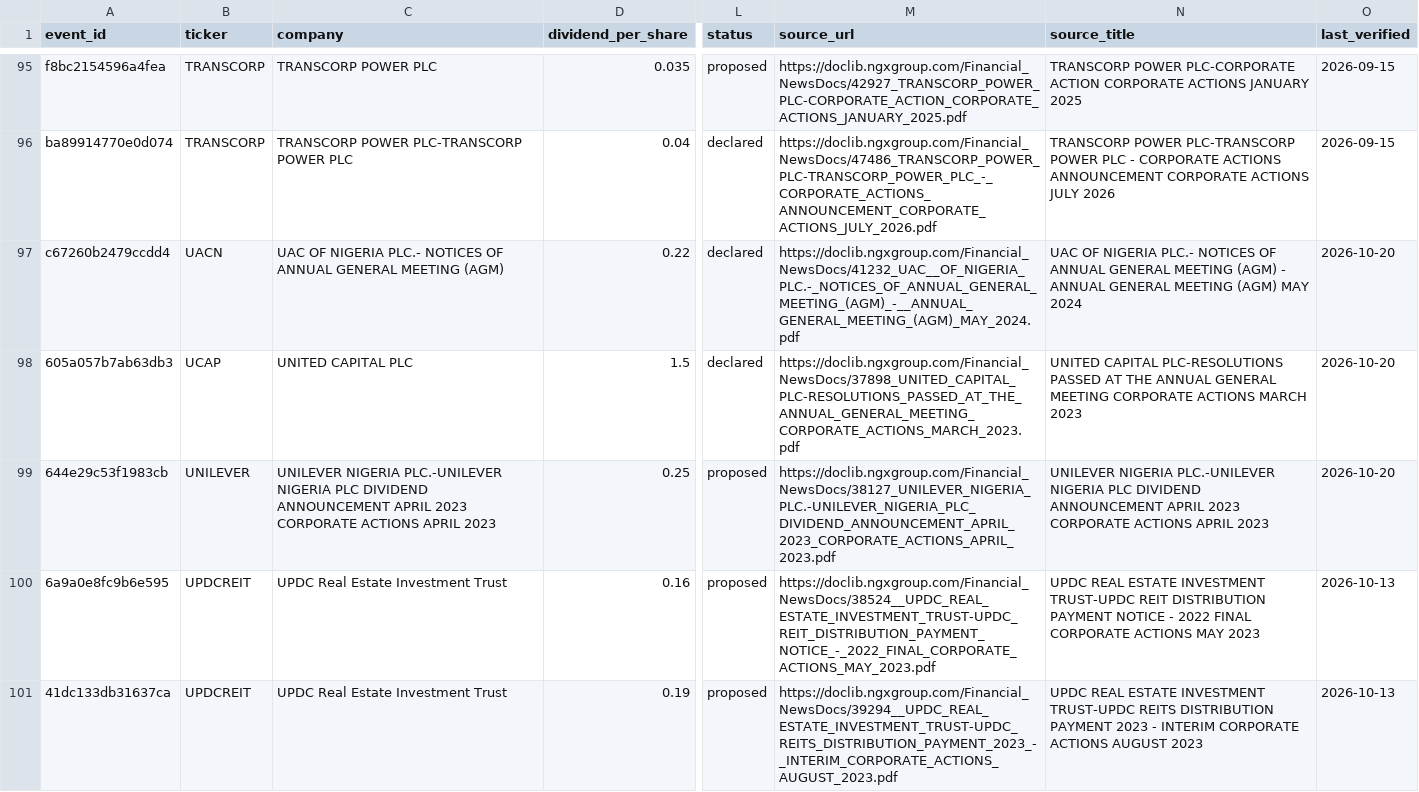
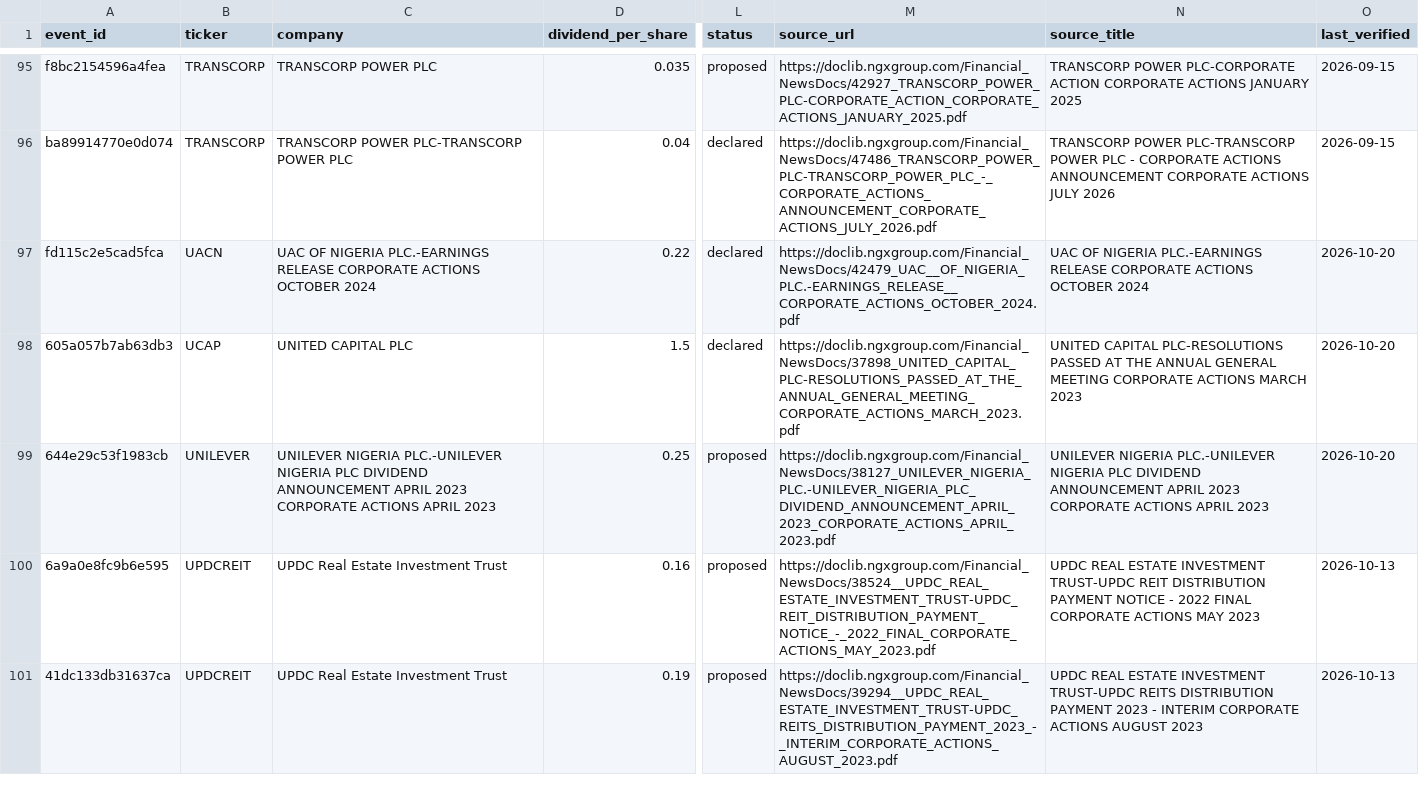
Before and after one commit to osargrrgrn/nairasheets-dividend-feed, a CSV file: docs/pending_dividends.csv, drawn as a sheet; only a part is shown, gaps mark what is left out; the diff covers the shown part only; the diff names each change by its address in the sheet, - before the commit and + after, or states it on an @@ line.

```diff
--- a/docs/pending_dividends.csv
+++ b/docs/pending_dividends.csv
-A97 (event_id): c67260b2479ccdd4
+A97 (event_id): fd115c2e5cad5fca
-C97 (company): …OF NIGERIA PLC.- NOTICES OF ANNUAL GENERAL MEETING (AGM)
+C97 (company): …OF NIGERIA PLC.-EARNINGS RELEASE CORPORATE ACTIONS OCTOBER 2024
-M97 (source_url): https://doclib.ngxgroup.com/Financial_NewsDocs/41232_UAC__OF_NIGERIA_PLC.-_NOTICES_OF_ANNUAL_GENERAL_MEETING_(AGM)_-__ANNUAL_GENERAL_MEETING_(AGM)_MAY_2024.pdf
+M97 (source_url): https://doclib.ngxgroup.com/Financial_NewsDocs/42479_UAC__OF_NIGERIA_PLC.-EARNINGS_RELEASE__CORPORATE_ACTIONS_OCTOBER_2024.pdf
-N97 (source_title): …OF NIGERIA PLC.- NOTICES OF ANNUAL GENERAL MEETING (AGM) - ANNUAL GENERAL MEETING (AGM) MAY 2024
+N97 (source_title): …OF NIGERIA PLC.-EARNINGS RELEASE CORPORATE ACTIONS OCTOBER 2024
```
Also changed, not shown: 2 added rows, 2 removed rows and 38 edited cells elsewhere in this file, 4 other files.
